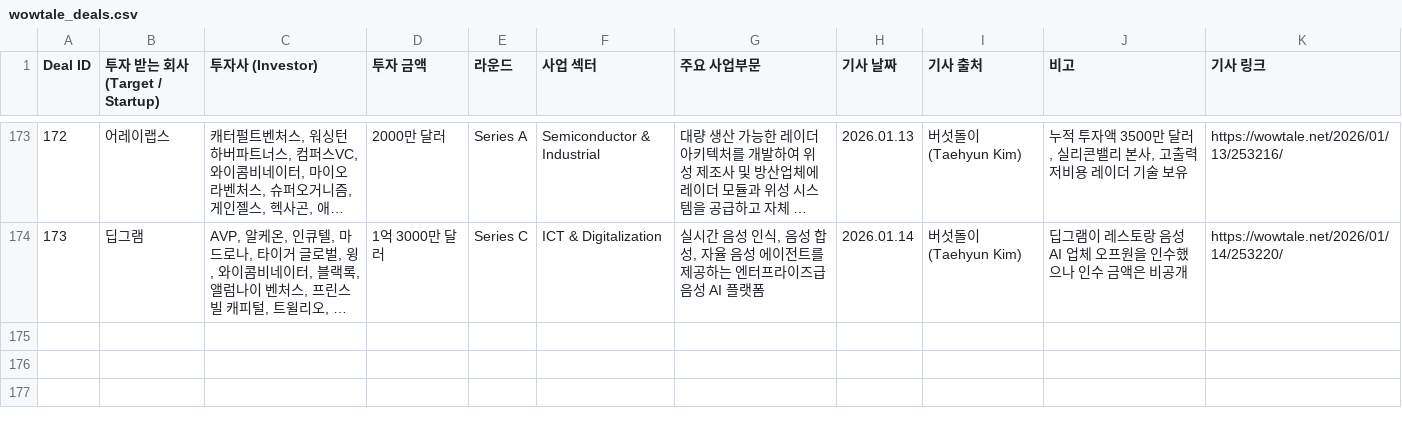
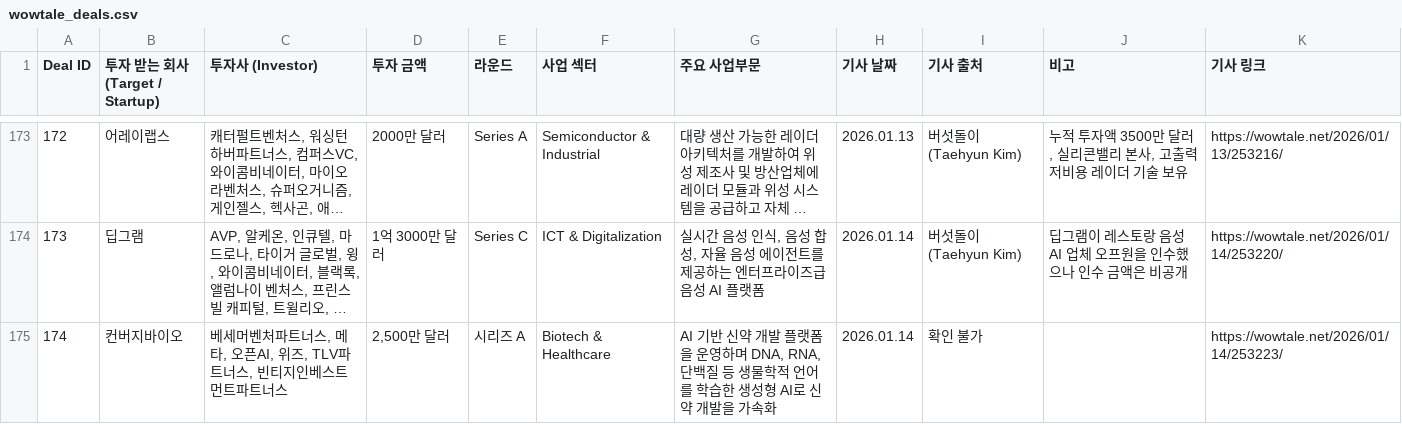
Before and after one commit to LFIntern/VC-News, a CSV file: wowtale_deals.csv, drawn as a sheet; only a part is shown, gaps mark what is left out; long unchanged cells end in …; the diff names each change by its address in the sheet, - before the commit and + after, or states it on an @@ line.

```diff
--- a/wowtale_deals.csv
+++ b/wowtale_deals.csv
+row 175: 174 | 컨버지바이오 | 베세머벤처파트너스, 메타, 오픈AI, 위즈, TLV파트너스, 빈티지인베스트먼트파트너스 | 2,500만 달러 | 시리즈 A | Biotech & Healthcare | AI 기반 신약 개발 플랫폼을 운영하며 DNA, RNA, 단백질 등 생물학적 언어를 학습한 생성형 AI로 신약 개발을 가속화 | 2026.01.14 | 확인 불가 |  | https://wowtale.net/2026/01/14/253223/
```
Also changed, not shown: wowtale_latest.csv.
